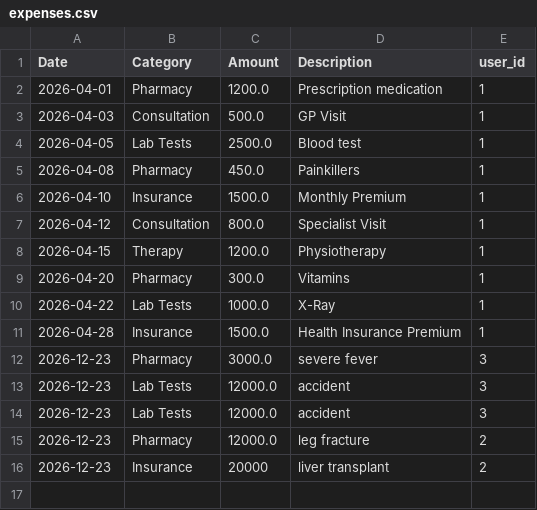
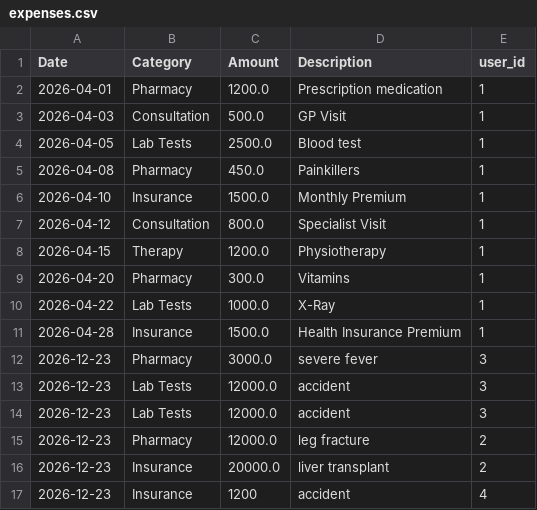
Before and after one commit to SumukhNaidu/Nova-, a CSV file: health_expense_app/data/expenses.csv, drawn as a sheet.

```diff
--- a/health_expense_app/data/expenses.csv
+++ b/health_expense_app/data/expenses.csv
@@ -15,2 +15,3 @@ Date,Category,Amount,Description,user_id
 2026-12-23,Pharmacy,12000.0,leg fracture,2
-2026-12-23,Insurance,20000,liver transplant,2
+2026-12-23,Insurance,20000.0,liver transplant,2
+2026-12-23,Insurance,1200,accident,4
```
Also changed, not shown: 8 other files.
